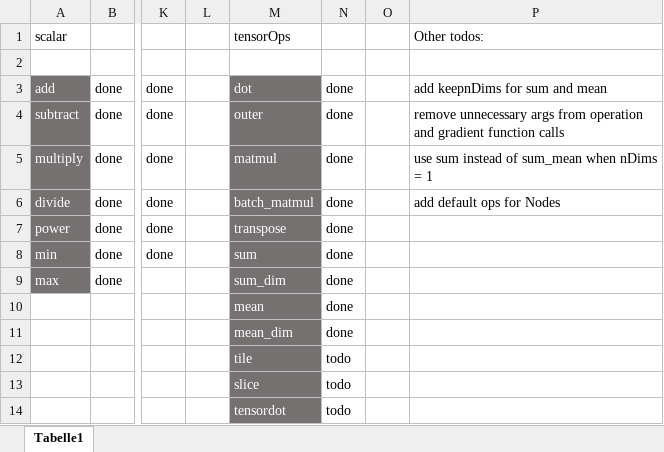
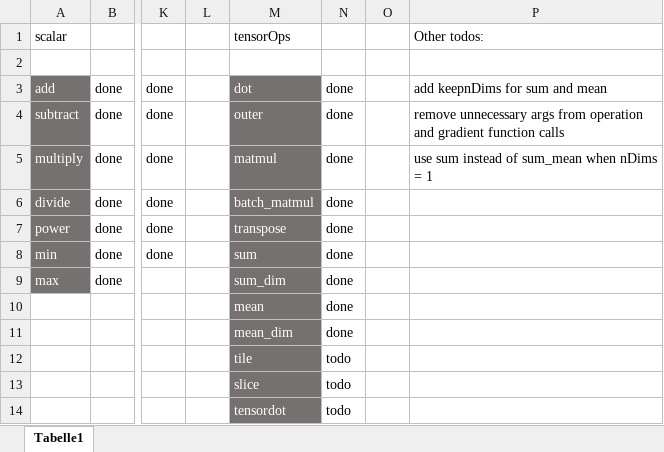
Before and after one commit to felixb419/kaad, an Excel workbook: todo.xlsx, sheet Tabelle1, drawn as a sheet; only a part is shown, gaps mark what is left out; values as stored, in another font and other column widths than the file's, no borders; conditional formats not drawn; the diff names each change by its address in the sheet, - before the commit and + after, or states it on an @@ line.

Commit message:
refactor: added default operation and gradient pointers for Nodes where applicable

```diff
--- a/todo.xlsx (sheet Tabelle1)
+++ b/todo.xlsx (sheet Tabelle1)
-P6 (Other todos:): add default ops for Nodes
+P6 (Other todos:): (empty)
```
Also changed, not shown: 3 other files.
